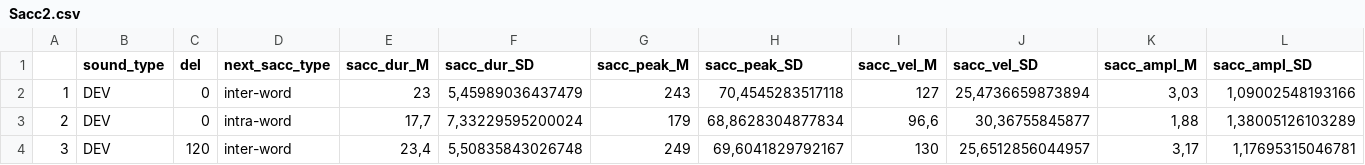
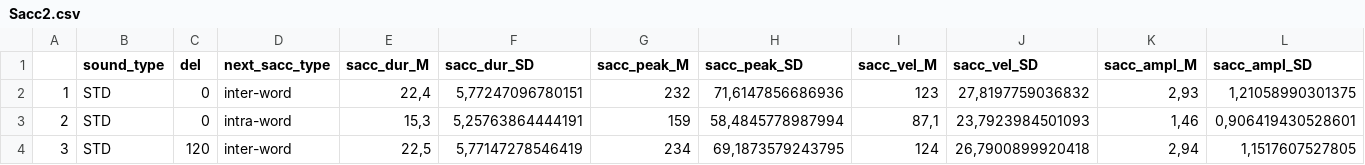
Before and after one commit to martin-vasilev/DEVS2, a CSV file: Descriptives/Sacc2.csv, drawn as a sheet; only a part is shown; the diff covers the shown part only.

Commit message:
saccade type models after fixing coding error

```diff
--- a/Descriptives/Sacc2.csv
+++ b/Descriptives/Sacc2.csv
@@ -1,4 +1,4 @@
 "";"sound_type";"del";"next_sacc_type";"sacc_dur_M";"sacc_dur_SD";"sacc_peak_M";"sacc_peak_SD";"sacc_vel_M";"sacc_vel_SD";"sacc_ampl_M";"sacc_ampl_SD"
-"1";"DEV";0;"inter-word";23;5,45989036437479;243;70,4545283517118;127;25,4736659873894;3,03;1,09002548193166
-"2";"DEV";0;"intra-word";17,7;7,33229595200024;179;68,8628304877834;96,6;30,36755845877;1,88;1,38005126103289
-"3";"DEV";120;"inter-word";23,4;5,50835843026748;249;69,6041829792167;130;25,6512856044957;3,17;1,17695315046781
+"1";"STD";"0";"inter-word";22,4;5,77247096780151;232;71,6147856686936;123;27,8197759036832;2,93;1,21058990301375
+"2";"STD";"0";"intra-word";15,3;5,25763864444191;159;58,4845778987994;87,1;23,7923984501093;1,46;0,906419430528601
+"3";"STD";"120";"inter-word";22,5;5,77147278546419;234;69,1873579243795;124;26,7900899920418;2,94;1,1517607527805
```
Also changed, not shown: 45 edited cells elsewhere in this file, 9 other files.
